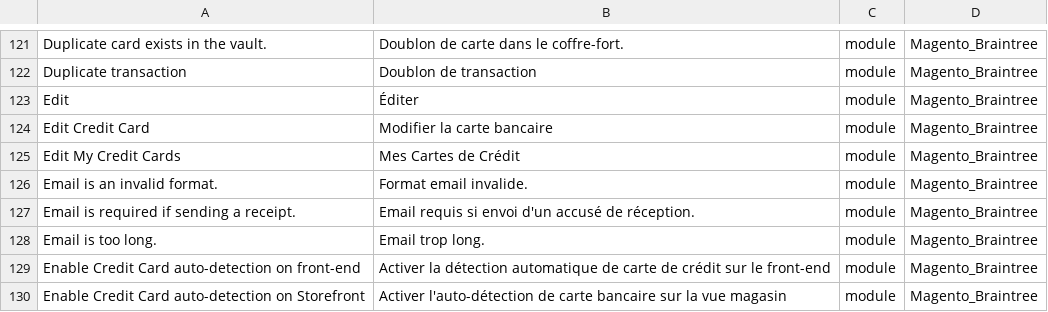
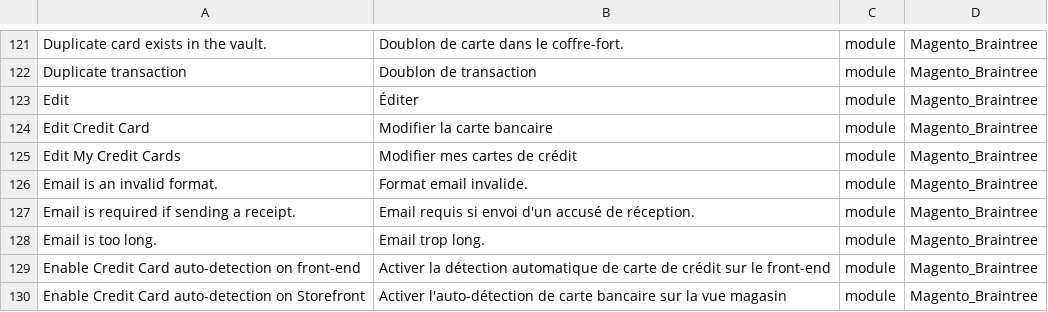
Before and after one commit to Imaginaerum/magento2-language-fr-fr, a CSV file: fr_fr.module.magento_braintree.csv, drawn as a sheet; only a part is shown, gaps mark what is left out.

```diff
--- a/fr_fr.module.magento_braintree.csv
+++ b/fr_fr.module.magento_braintree.csv
@@ -124,3 +124,3 @@
 "Edit Credit Card","Modifier la carte bancaire",module,Magento_Braintree
-"Edit My Credit Cards","Mes Cartes de Crédit",module,Magento_Braintree
+"Edit My Credit Cards","Modifier mes cartes de crédit",module,Magento_Braintree
 "Email is an invalid format.","Format email invalide.",module,Magento_Braintree
```
Also changed, not shown: fr_fr.module.magento_checkout.csv, fr_fr.module.magento_cms.csv, 6 other files.
